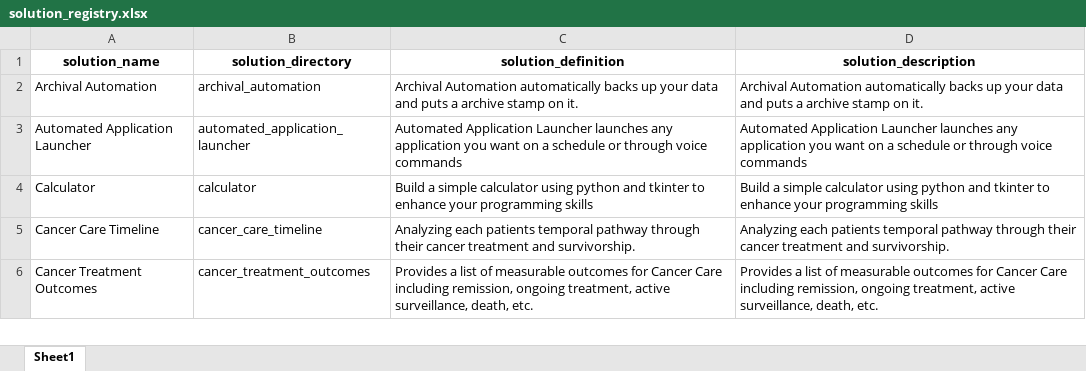
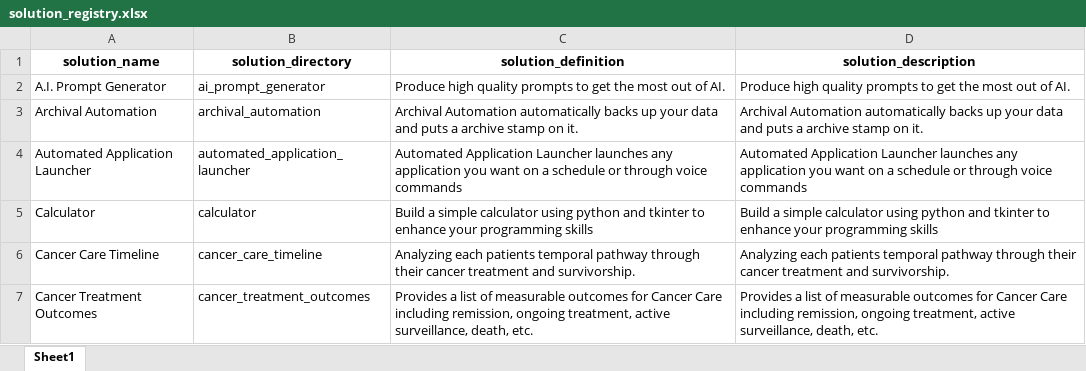
Before and after one commit to JoeEberle/solution_registry, an Excel workbook: solution_registry.xlsx, sheet Sheet1, drawn as a sheet; only a part is shown; values as stored, in another font and other column widths than the file's, no borders; the diff names each change by its address in the sheet, - before the commit and + after, or states it on an @@ line.

Commit message:
Automated 2024-05-21 commit

```diff
--- a/solution_registry.xlsx (sheet Sheet1)
+++ b/solution_registry.xlsx (sheet Sheet1)
+row 2: A.I. Prompt Generator | ai_prompt_generator | Produce high quality prompts to get the most out of AI. | Produce high quality prompts to get the most out of AI.
```
